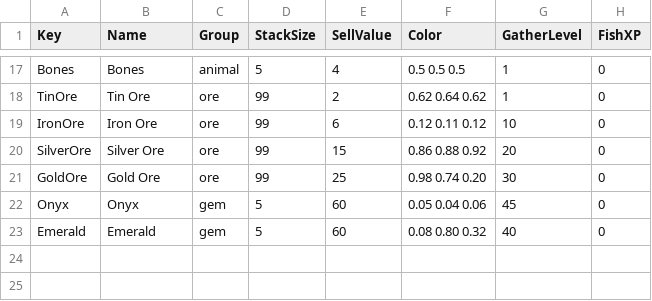
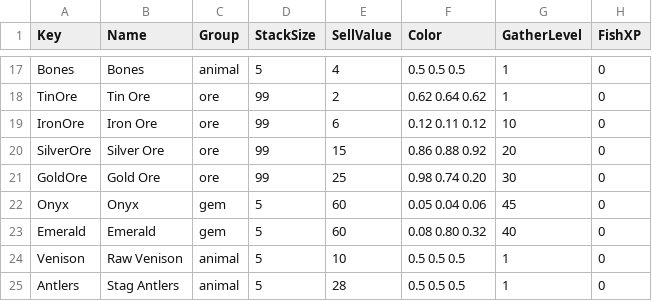
Before and after one commit to jleclair64/Jeebsland, a CSV file: Content/Data/Materials.csv, drawn as a sheet; only a part is shown, gaps mark what is left out.

```diff
--- a/Content/Data/Materials.csv
+++ b/Content/Data/Materials.csv
@@ -23 +23,3 @@ Onyx,Onyx,gem,5,60,0.05 0.04 0.06,45,0
 Emerald,Emerald,gem,5,60,0.08 0.80 0.32,40,0
+Venison,Raw Venison,animal,5,10,0.5 0.5 0.5,1,0
+Antlers,Stag Antlers,animal,5,28,0.5 0.5 0.5,1,0
```
Also changed, not shown: 52 other files.
